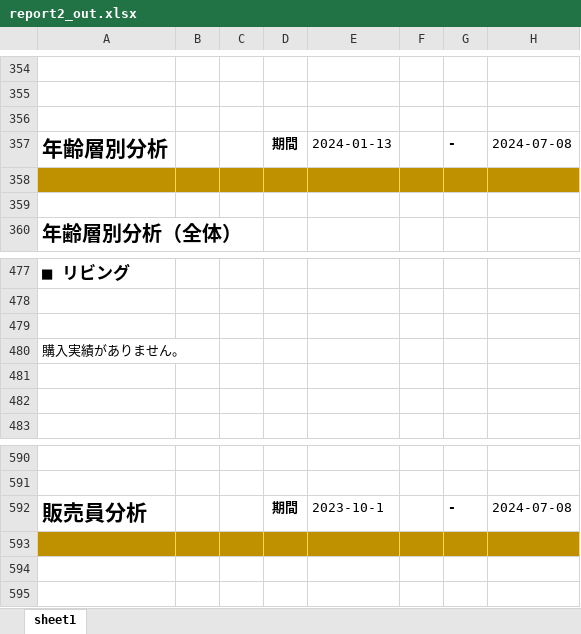
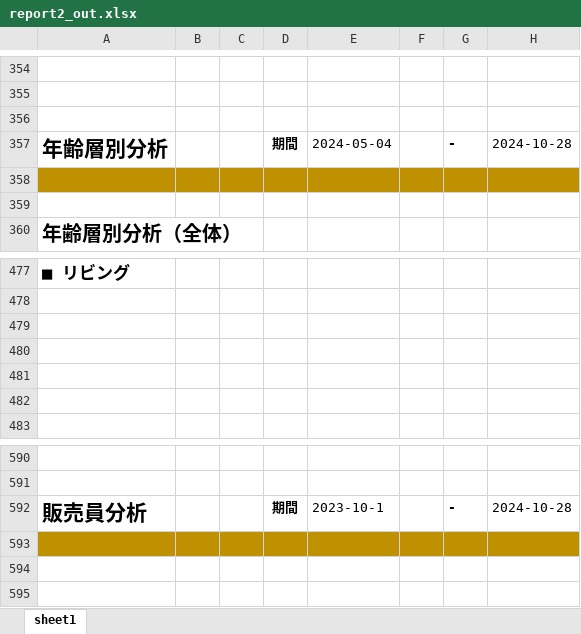
Before and after one commit to cocosan1/hidastreamlit_kh, an Excel workbook: report2_out.xlsx, sheet sheet1, drawn as a sheet; only a part is shown, gaps mark what is left out; values as stored, in another font and other column widths than the file's, no borders; charts and pictures not drawn; the diff covers the shown part only; the diff names each change by its address in the sheet, - before the commit and + after, or states it on an @@ line.

```diff
--- a/report2_out.xlsx (sheet sheet1)
+++ b/report2_out.xlsx (sheet sheet1)
-E357: 2024-01-13
+E357: 2024-05-04
-H357: 2024-07-08
+H357: 2024-10-28
-A480: 購入実績がありません。
+A480: (empty)
-H592: 2024-07-08
+H592: 2024-10-28
```
Also changed, not shown: 12 edited cells elsewhere in this sheet, charts or pictures, age_files/年齢別_㈱東京ｲﾝﾃﾘｱ 仙台港本店.xlsx, 9 other files.
